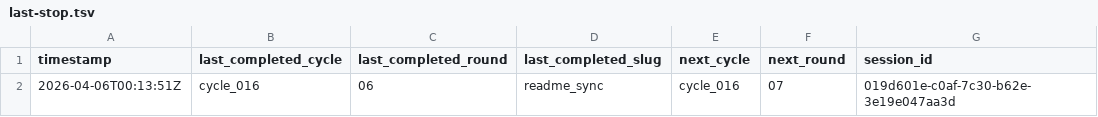
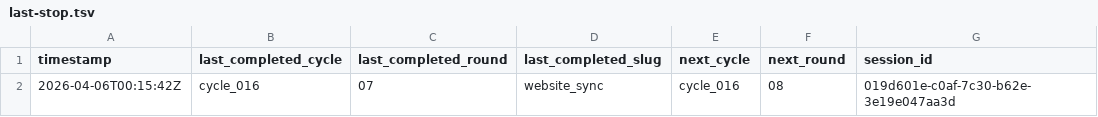
Before and after one commit to lachlanchen/LazyEarn, a TSV file: references/wealth-engine/last-stop.tsv, drawn as a sheet.

```diff
--- a/references/wealth-engine/last-stop.tsv
+++ b/references/wealth-engine/last-stop.tsv
@@ -1,2 +1,2 @@
 timestamp	last_completed_cycle	last_completed_round	last_completed_slug	next_cycle	next_round	session_id
-2026-04-06T00:13:51Z	cycle_016	06	readme_sync	cycle_016	07	019d601e-c0af-7c30-b62e-3e19e047aa3d
+2026-04-06T00:15:42Z	cycle_016	07	website_sync	cycle_016	08	019d601e-c0af-7c30-b62e-3e19e047aa3d
```
Also changed, not shown: references/wealth-engine/state.tsv, 6 other files.
